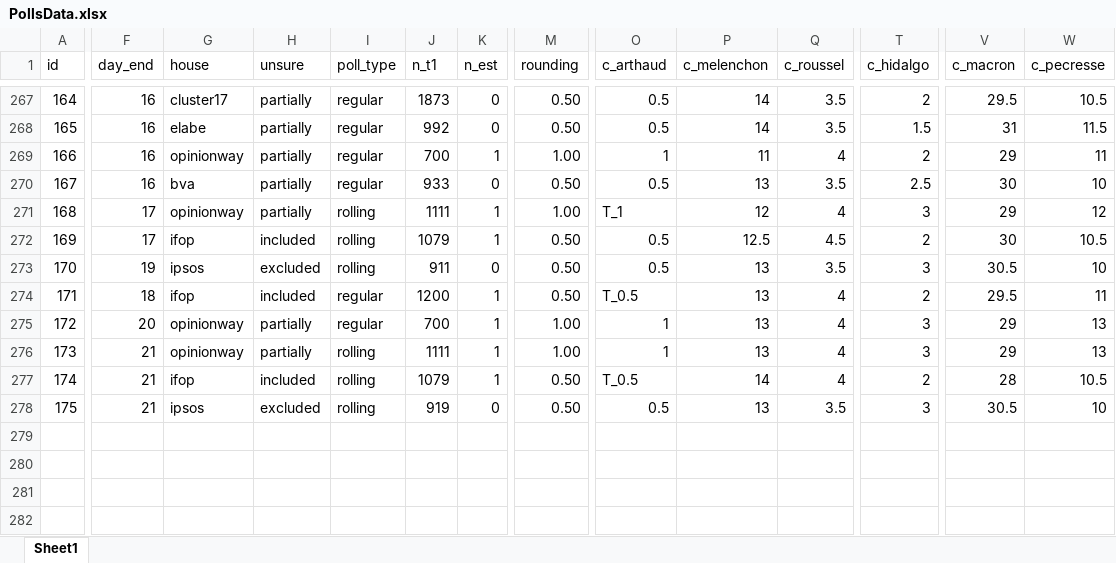
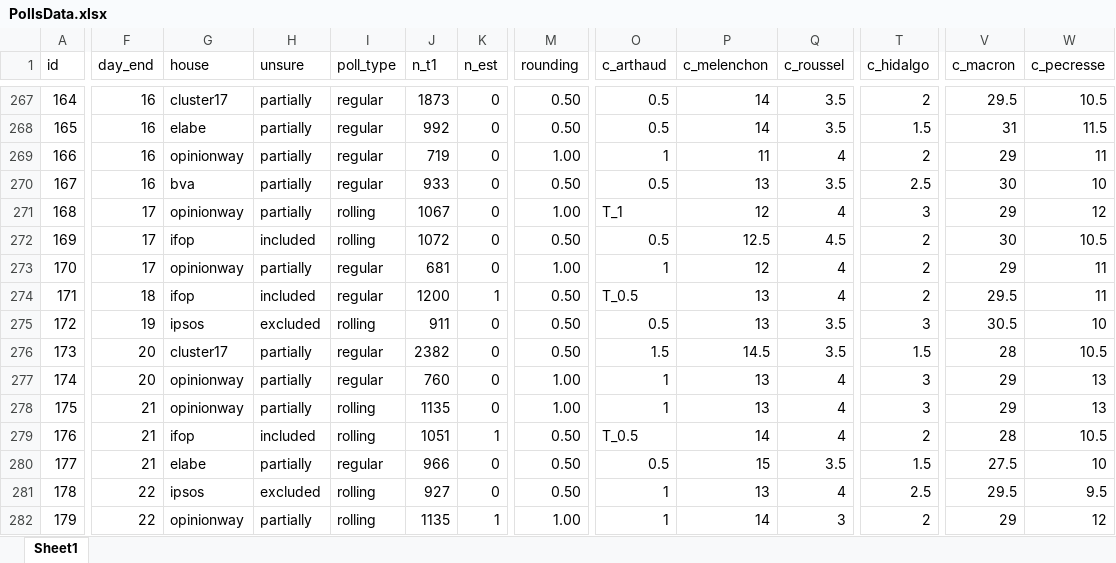
Before and after one commit to flavienganter/polls-2022-election, an Excel workbook: PollsData.xlsx, sheet Sheet1, drawn as a sheet; only a part is shown, gaps mark what is left out; values as stored, in another font and other column widths than the file's, no borders; removed rows and columns are numbered as before the commit, all else as after; rows hold the shown columns only; the diff covers the shown part only; the diff names each change by its address in the sheet, - before the commit and + after, or states it on an @@ line.

Commit message:
update w/ rollings + elabe and cluster17 poll (3/22)

```diff
--- a/PollsData.xlsx (sheet Sheet1)
+++ b/PollsData.xlsx (sheet Sheet1)
-J269 (n_t1): 700
+J269 (n_t1): 719
-K269 (n_est): 1
+K269 (n_est): 0
-J271 (n_t1): 1111
+J271 (n_t1): 1067
-K271:K272 (n_est): 1
+K271:K272 (n_est): 0
-J272 (n_t1): 1079
+J272 (n_t1): 1072
-F273 (day_end): 19
+F273 (day_end): 17
-G273 (house): ipsos
+G273 (house): opinionway
-H273 (unsure): excluded
+H273 (unsure): partially
-I273 (poll_type): rolling
+I273 (poll_type): regular
-J273 (n_t1): 911
+J273 (n_t1): 681
-M273 (rounding): 0.50
+M273 (rounding): 1.00
-O273 (c_arthaud): 0.5
+O273 (c_arthaud): 1
-P273 (c_melenchon): 13
+P273 (c_melenchon): 12
-Q273 (c_roussel): 3.5
+Q273 (c_roussel): 4
-T273 (c_hidalgo): 3
+T273 (c_hidalgo): 2
-V273 (c_macron): 30.5
+V273 (c_macron): 29
-W273 (c_pecresse): 10
+W273 (c_pecresse): 11
+row 275: 172 | 19 | ipsos | excluded | rolling | 911 | 0 | 0.50 | 0.5 | 13 | 3.5 | 3 | 30.5 | 10
+row 276: 173 | 20 | cluster17 | partially | regular | 2382 | 0 | 0.50 | 1.5 | 14.5 | 3.5 | 1.5 | 28 | 10.5
-A277 (id): 172
+A277 (id): 174
-J277 (n_t1): 700
+J277 (n_t1): 760
-K277:K278 (n_est): 1
+K277:K278 (n_est): 0
-A278 (id): 173
+A278 (id): 175
-J278 (n_t1): 1111
+J278 (n_t1): 1135
-A279 (id): 174
+A279 (id): 176
-J279 (n_t1): 1079
+J279 (n_t1): 1051
-row 278: 175 | 21 | ipsos | excluded | rolling | 919 | 0 | 0.50 | 0.5 | 13 | 3.5 | 3 | 30.5 | 10
+row 280: 177 | 21 | elabe | partially | regular | 966 | 0 | 0.50 | 0.5 | 15 | 3.5 | 1.5 | 27.5 | 10
+row 281: 178 | 22 | ipsos | excluded | rolling | 927 | 0 | 0.50 | 1 | 13 | 4 | 2.5 | 29.5 | 9.5
+row 282: 179 | 22 | opinionway | partially | rolling | 1135 | 1 | 1.00 | 1 | 14 | 3 | 2 | 29 | 12
```
Also changed, not shown: 1 added row and 2 edited cells elsewhere in this sheet, 6 other files.
